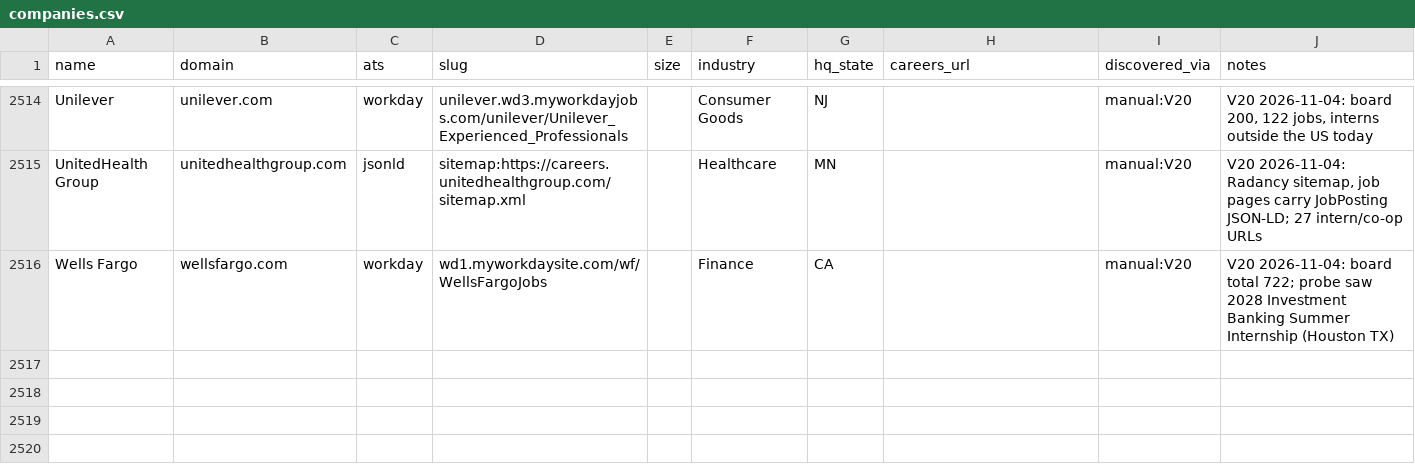
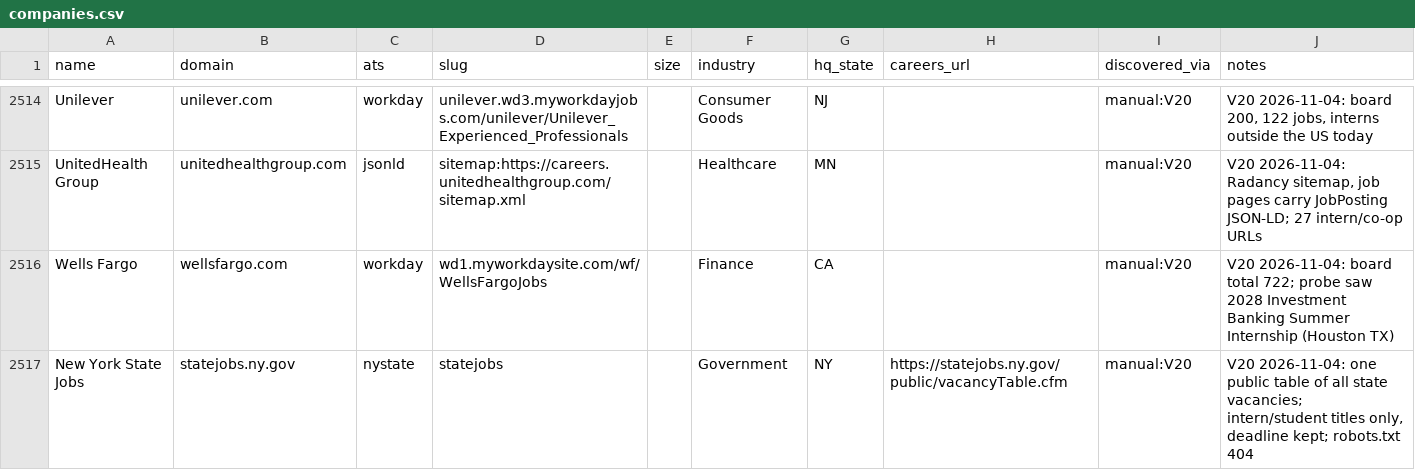
Before and after one commit to tyfaucher24-ops/internship-radar, a CSV file: data/companies.csv, drawn as a sheet; only a part is shown, gaps mark what is left out; the diff names each change by its address in the sheet, - before the commit and + after, or states it on an @@ line.

Commit message:
V20 part 3d: nystate adapter (intern/student titles, deadline kept) + registry row + test

```diff
--- a/data/companies.csv
+++ b/data/companies.csv
+row 2517: New York State Jobs | statejobs.ny.gov | nystate | statejobs |  | Government | NY | https://statejobs.ny.gov/public/vacancyTable.cfm | manual:V20 | V20 2026-11-04: one public table of all state vacancies; intern/student titles only, deadline kept; robots.txt 404
```
Also changed, not shown: 2 other files.
